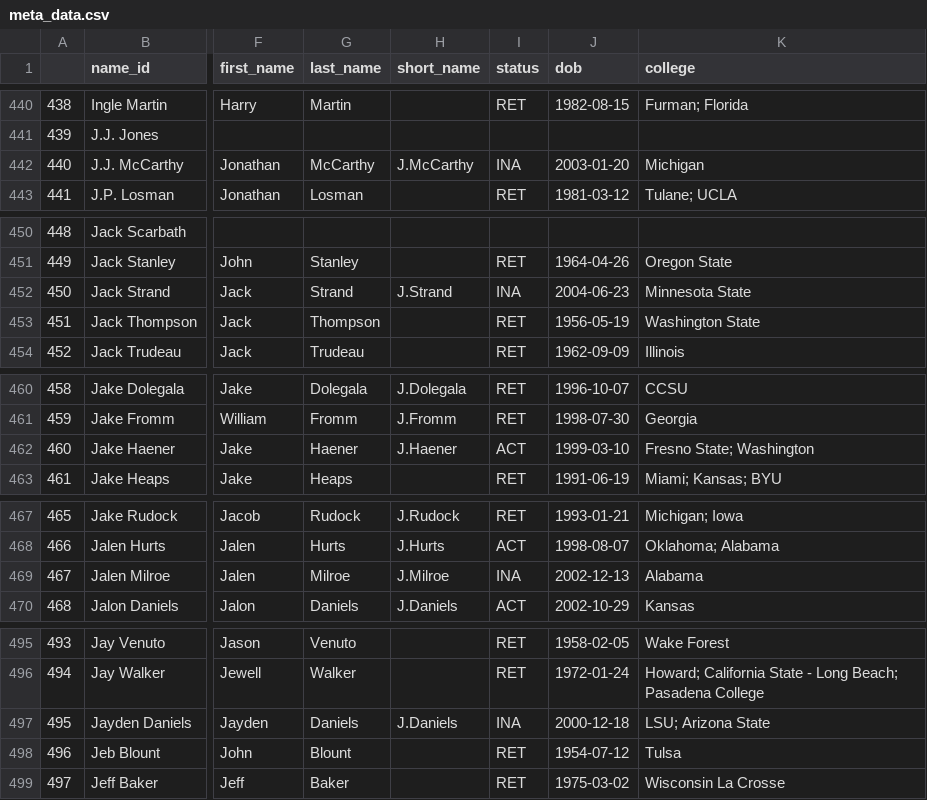
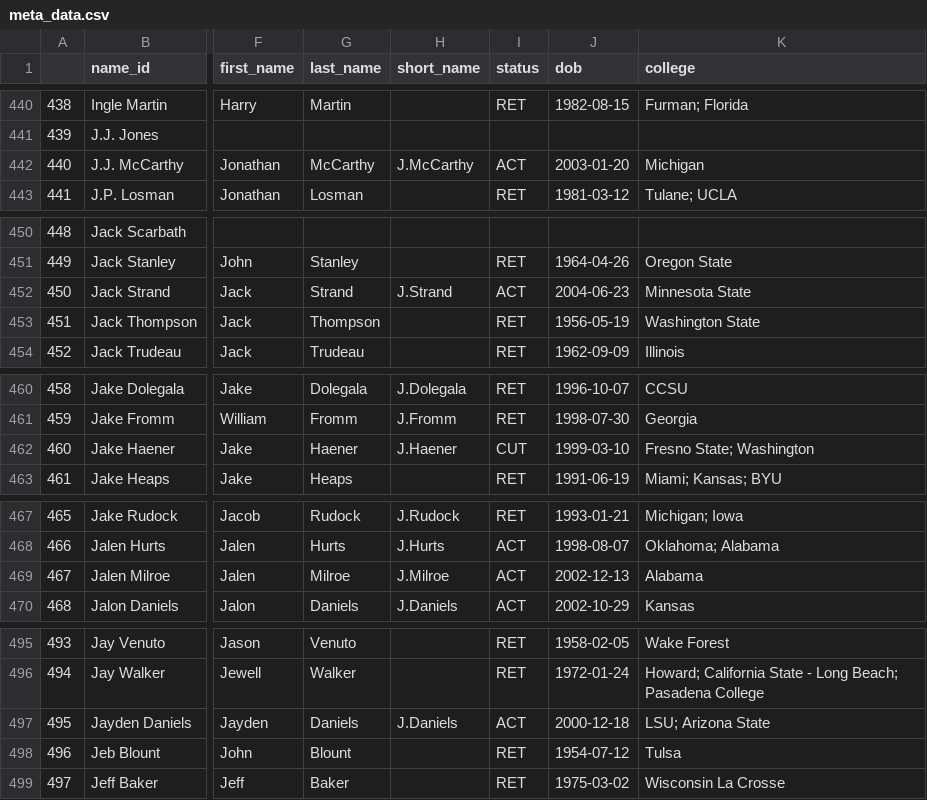
Before and after one commit to mitch-avis/nfeloqb, a CSV file: Other Data/meta_data.csv, drawn as a sheet; only a part is shown, gaps mark what is left out; the diff covers the shown part only; the diff names each change by its address in the sheet, - before the commit and + after, or states it on an @@ line.

```diff
--- a/Other Data/meta_data.csv
+++ b/Other Data/meta_data.csv
-I442 (status): INA
+I442 (status): ACT
-I452 (status): INA
+I452 (status): ACT
-I462 (status): ACT
+I462 (status): CUT
-I469 (status): INA
+I469 (status): ACT
-I497 (status): INA
+I497 (status): ACT
```
Also changed, not shown: 18 edited cells elsewhere in this file, Other Data/defensive_adjustments.csv, 3 other files.
